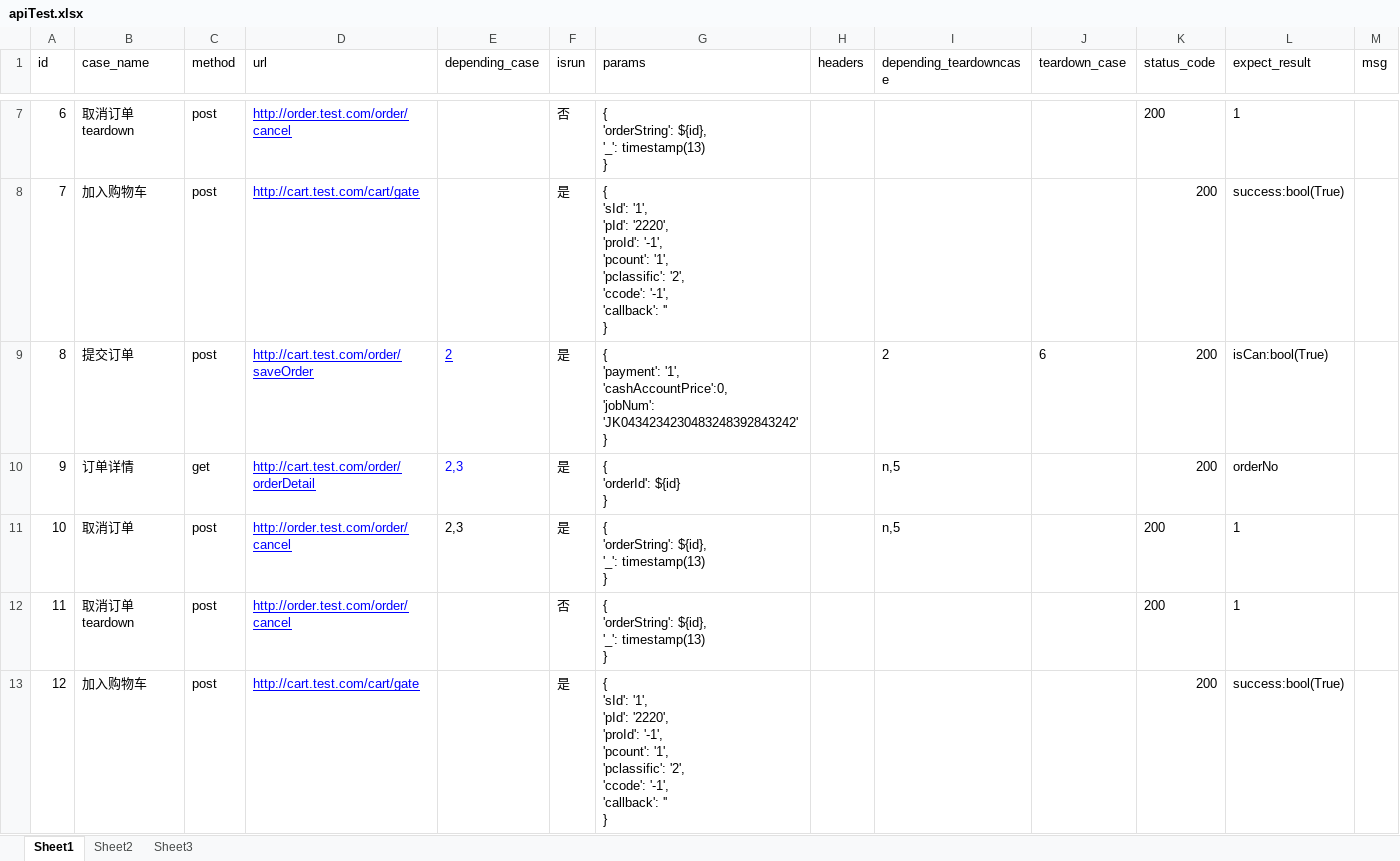
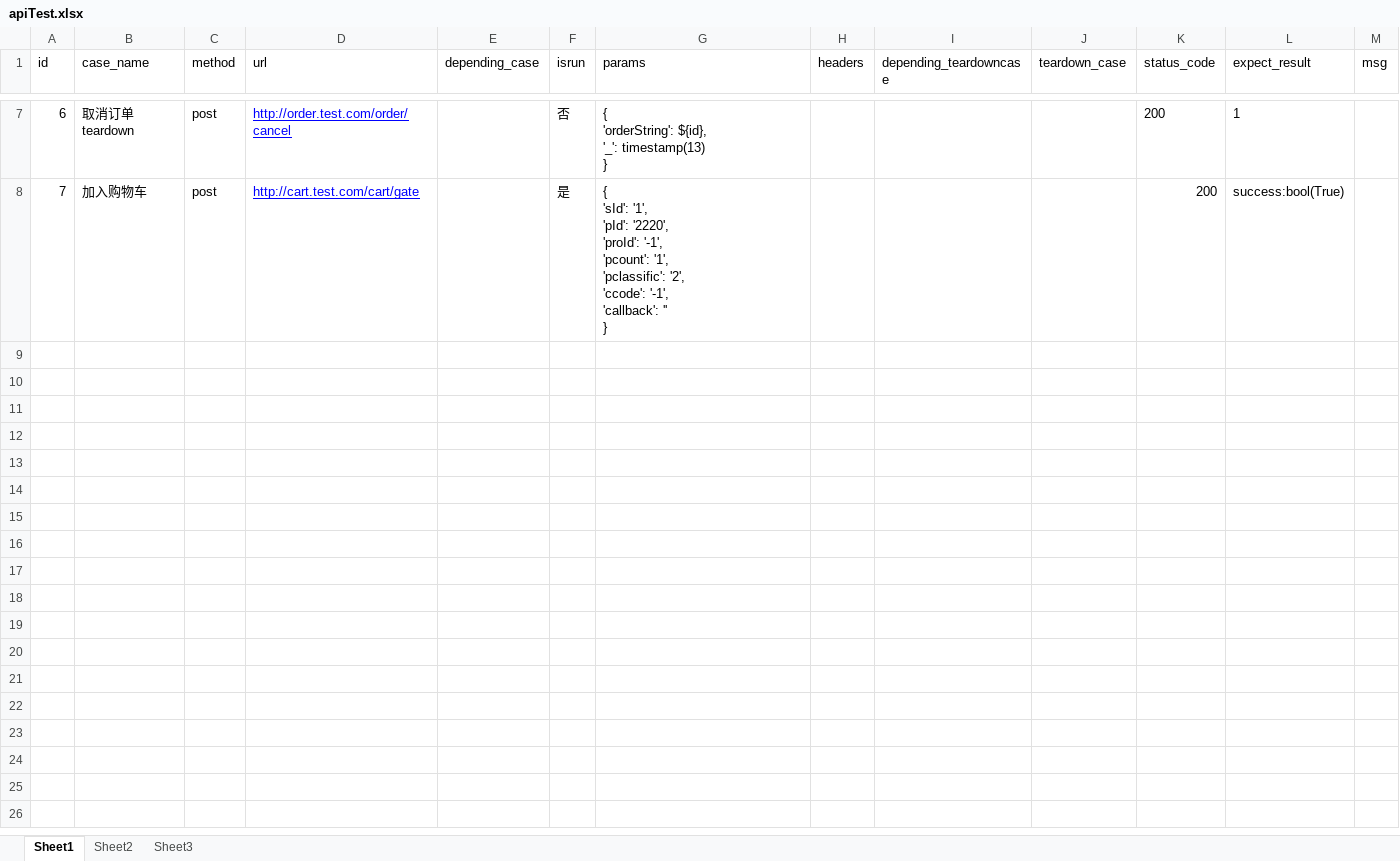
Before and after one commit to shuchengxiang/api_automation, an Excel workbook: excel_data/apiTest.xlsx, sheet Sheet1, drawn as a sheet; only a part is shown, gaps mark what is left out; values as stored, in another font and other column widths than the file's, no borders; ↵ is a line break in a cell; the diff covers the shown part only; the diff names each change by its address in the sheet, - before the commit and + after, or states it on an @@ line.

```diff
--- a/excel_data/apiTest.xlsx (sheet Sheet1)
+++ b/excel_data/apiTest.xlsx (sheet Sheet1)
-row 9: 8 | 提交订单 | post | http://cart.test.com/order/saveOrder | 2 | 是 | { ↵ 'payment': '1', ↵ 'cashAccountPrice':0, ↵ 'jobNum': 'JK0434234230483248392843242' ↵ } |  | 2 | 6 | 200 | isCan:bool(True)
-row 10: 9 | 订单详情 | get | http://cart.test.com/order/orderDetail | 2,3 | 是 | { ↵ 'orderId': ${id} ↵ } |  | n,5 |  | 200 | orderNo
-row 11: 10 | 取消订单 | post | http://order.test.com/order/cancel | 2,3 | 是 | { ↵ 'orderString': ${id}, ↵ '_': timestamp(13) ↵ } |  | n,5 |  | 200 | 1
-row 12: 11 | 取消订单teardown | post | http://order.test.com/order/cancel |  | 否 | { ↵ 'orderString': ${id}, ↵ '_': timestamp(13) ↵ } |  |  |  | 200 | 1
-row 13: 12 | 加入购物车 | post | http://cart.test.com/cart/gate |  | 是 | { ↵ 'sId': '1', ↵ 'pId': '2220', ↵ 'proId': '-1', ↵ 'pcount': '1', ↵ 'pclassific': '2', ↵ 'ccode': '-1', ↵ 'callback': '' ↵ } |  |  |  | 200 | success:bool(True)
```
Also changed, not shown: 93 removed rows elsewhere in this sheet, 1 other file.
